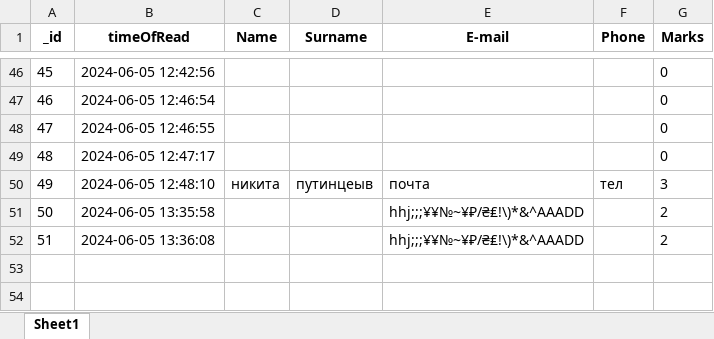
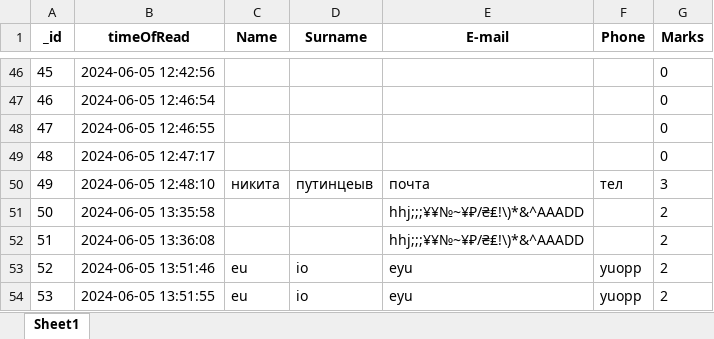
Before and after one commit to nikitaputintsevprogramming/Flask-Temlplate-Quiz, an Excel workbook: userdata.xlsx, sheet Sheet1, drawn as a sheet; only a part is shown, gaps mark what is left out; values as stored, in another font and other column widths than the file's, no borders; the diff names each change by its address in the sheet, - before the commit and + after, or states it on an @@ line.

```diff
--- a/userdata.xlsx (sheet Sheet1)
+++ b/userdata.xlsx (sheet Sheet1)
+row 53: 52 | 2024-06-05 13:51:46 | eu | io | eyu | yuopp | 2
+row 54: 53 | 2024-06-05 13:51:55 | eu | io | eyu | yuopp | 2
```
Also changed, not shown: 4 other files.
